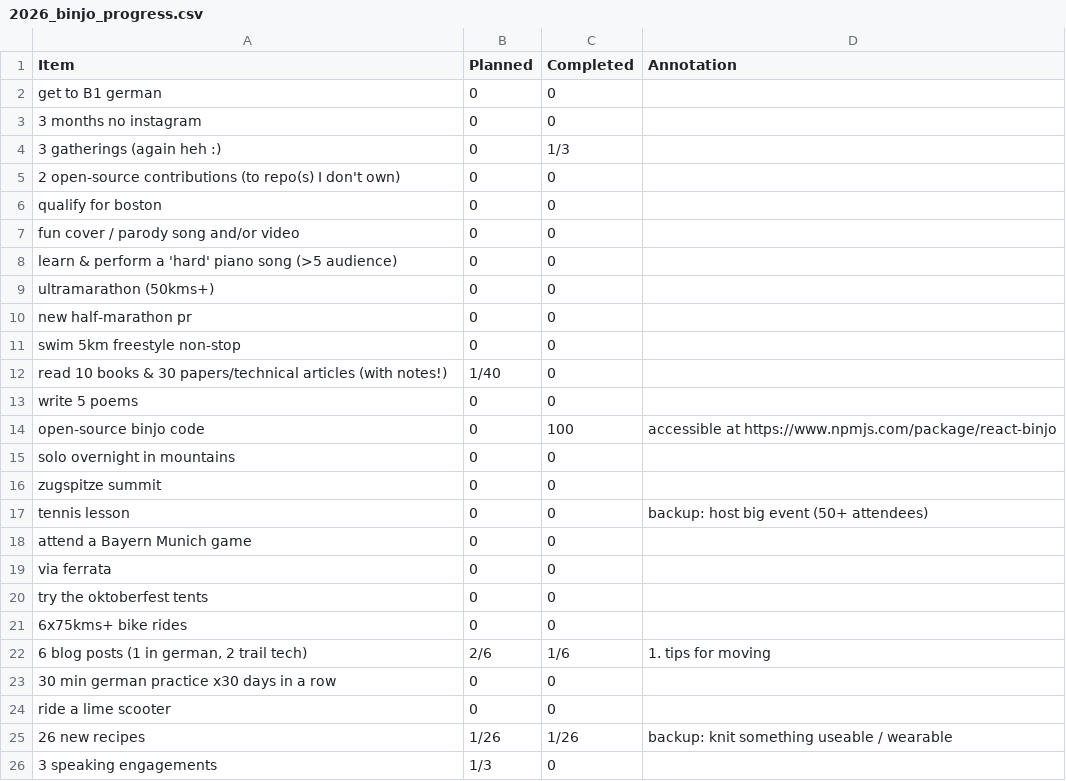
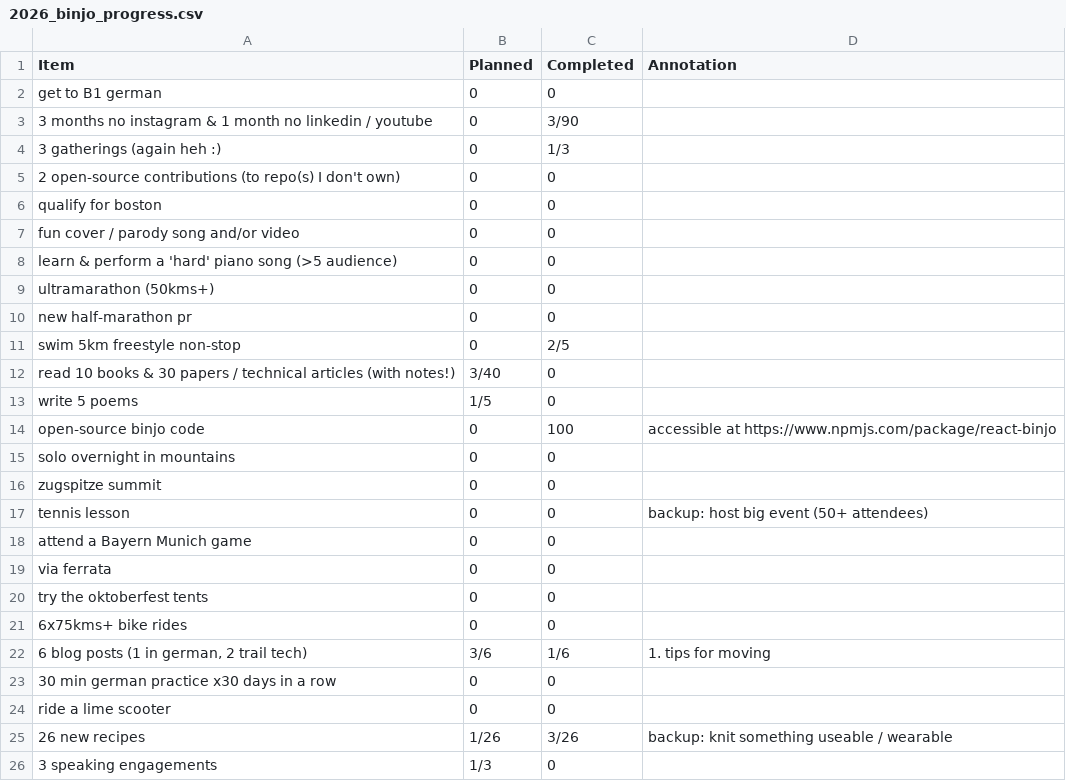
Before and after one commit to JoannaRoy/jo-website, a CSV file: src/blog_data/2026_binjo_progress.csv, drawn as a sheet.

Commit message:
update binjo

```diff
--- a/src/blog_data/2026_binjo_progress.csv
+++ b/src/blog_data/2026_binjo_progress.csv
@@ -2,3 +2,3 @@ Item,Planned,Completed,Annotation
 "get to B1 german",0,0,
-"3 months no instagram",0,0,
+"3 months no instagram & 1 month no linkedin / youtube",0,3/90,
 "3 gatherings (again heh :)",0,1/3,
@@ -10,5 +10,5 @@ Item,Planned,Completed,Annotation
 "new half-marathon pr",0,0,
-"swim 5km freestyle non-stop",0,0,
-"read 10 books & 30 papers/technical articles (with notes!)",1/40,0,
-"write 5 poems",0,0,
+"swim 5km freestyle non-stop",0,2/5,
+"read 10 books & 30 papers / technical articles (with notes!)",3/40,0,
+"write 5 poems",1/5,0,
 "open-source binjo code",0,100,accessible at https://www.npmjs.com/package/react-binjo
@@ -21,6 +21,6 @@ Item,Planned,Completed,Annotation
 "6x75kms+ bike rides",0,0,
-"6 blog posts (1 in german, 2 trail tech)",2/6,1/6,"1. tips for moving"
+"6 blog posts (1 in german, 2 trail tech)",3/6,1/6,"1. tips for moving"
 "30 min german practice x30 days in a row",0,0,
 "ride a lime scooter",0,0,
-"26 new recipes",1/26,1/26,"backup: knit something useable / wearable"
+"26 new recipes",1/26,3/26,"backup: knit something useable / wearable"
 "3 speaking engagements",1/3,0,
```
Also changed, not shown: 5 other files.
